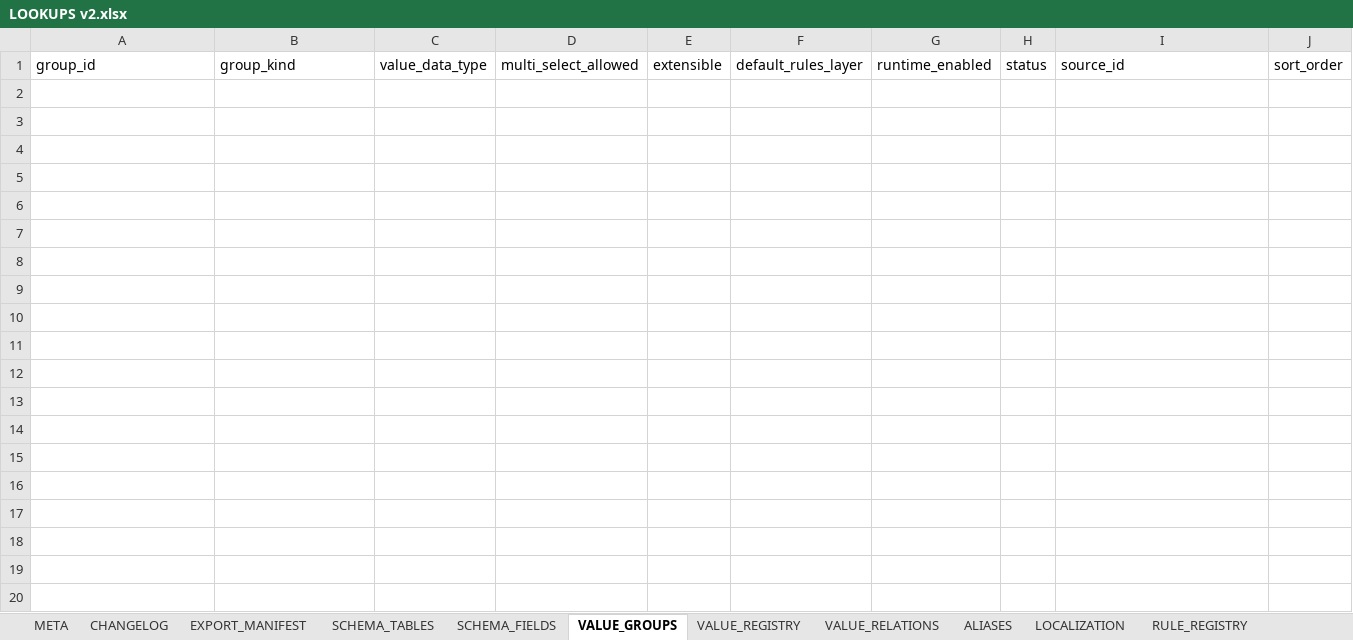
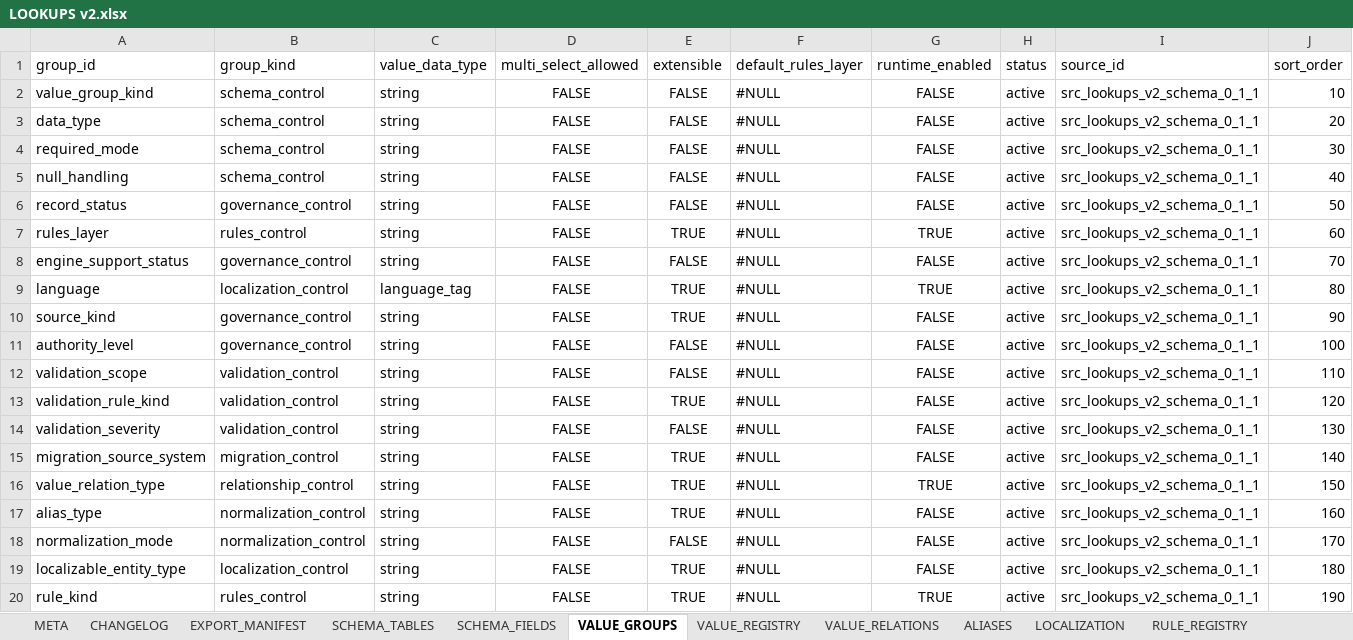
Before and after one commit to commander150/Aeterna_Projekt, an Excel workbook: Aeterna dokumentációk/LOOKUPS v2.xlsx, sheet VALUE_GROUPS, drawn as a sheet; only a part is shown; values as stored, in another font and other column widths than the file's, no borders; charts and pictures not drawn; rows hold the shown columns only; the diff covers the shown part only; the diff names each change by its address in the sheet, - before the commit and + after, or states it on an @@ line.

Commit message:
update LOOKUPS v2.xlsx

```diff
--- a/Aeterna dokumentációk/LOOKUPS v2.xlsx (sheet VALUE_GROUPS)
+++ b/Aeterna dokumentációk/LOOKUPS v2.xlsx (sheet VALUE_GROUPS)
+row 2: value_group_kind | schema_control | string | FALSE | FALSE | #NULL | FALSE | active | src_lookups_v2_schema_0_1_1 | 10
+row 3: data_type | schema_control | string | FALSE | FALSE | #NULL | FALSE | active | src_lookups_v2_schema_0_1_1 | 20
+row 4: required_mode | schema_control | string | FALSE | FALSE | #NULL | FALSE | active | src_lookups_v2_schema_0_1_1 | 30
+row 5: null_handling | schema_control | string | FALSE | FALSE | #NULL | FALSE | active | src_lookups_v2_schema_0_1_1 | 40
+row 6: record_status | governance_control | string | FALSE | FALSE | #NULL | FALSE | active | src_lookups_v2_schema_0_1_1 | 50
+row 7: rules_layer | rules_control | string | FALSE | TRUE | #NULL | TRUE | active | src_lookups_v2_schema_0_1_1 | 60
+row 8: engine_support_status | governance_control | string | FALSE | FALSE | #NULL | FALSE | active | src_lookups_v2_schema_0_1_1 | 70
+row 9: language | localization_control | language_tag | FALSE | TRUE | #NULL | TRUE | active | src_lookups_v2_schema_0_1_1 | 80
+row 10: source_kind | governance_control | string | FALSE | TRUE | #NULL | FALSE | active | src_lookups_v2_schema_0_1_1 | 90
+row 11: authority_level | governance_control | string | FALSE | FALSE | #NULL | FALSE | active | src_lookups_v2_schema_0_1_1 | 100
+row 12: validation_scope | validation_control | string | FALSE | FALSE | #NULL | FALSE | active | src_lookups_v2_schema_0_1_1 | 110
+row 13: validation_rule_kind | validation_control | string | FALSE | TRUE | #NULL | FALSE | active | src_lookups_v2_schema_0_1_1 | 120
+row 14: validation_severity | validation_control | string | FALSE | FALSE | #NULL | FALSE | active | src_lookups_v2_schema_0_1_1 | 130
+row 15: migration_source_system | migration_control | string | FALSE | TRUE | #NULL | FALSE | active | src_lookups_v2_schema_0_1_1 | 140
+row 16: value_relation_type | relationship_control | string | FALSE | TRUE | #NULL | TRUE | active | src_lookups_v2_schema_0_1_1 | 150
+row 17: alias_type | normalization_control | string | FALSE | TRUE | #NULL | FALSE | active | src_lookups_v2_schema_0_1_1 | 160
+row 18: normalization_mode | normalization_control | string | FALSE | FALSE | #NULL | FALSE | active | src_lookups_v2_schema_0_1_1 | 170
+row 19: localizable_entity_type | localization_control | string | FALSE | TRUE | #NULL | FALSE | active | src_lookups_v2_schema_0_1_1 | 180
+row 20: rule_kind | rules_control | string | FALSE | TRUE | #NULL | TRUE | active | src_lookups_v2_schema_0_1_1 | 190
```
Also changed, not shown: 68 added rows elsewhere in this sheet, sheet SCHEMA_FIELDS, sheet SCHEMA_TABLES, sheet EXPORT_MANIFEST, sheet META, sheet CHANGELOG.
